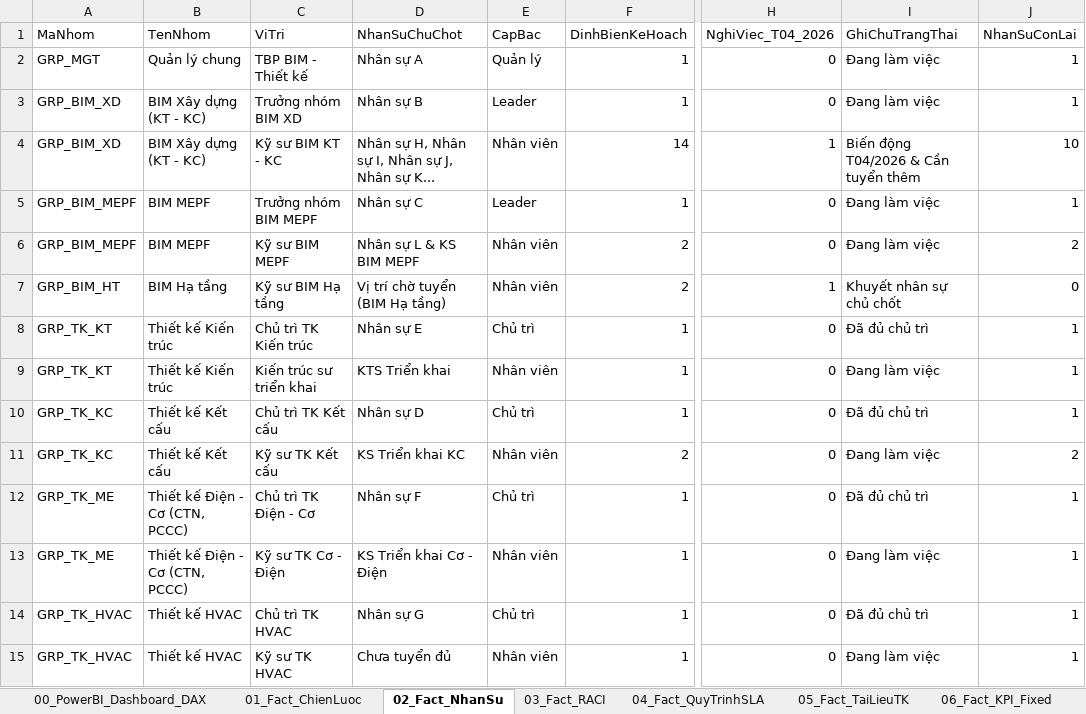
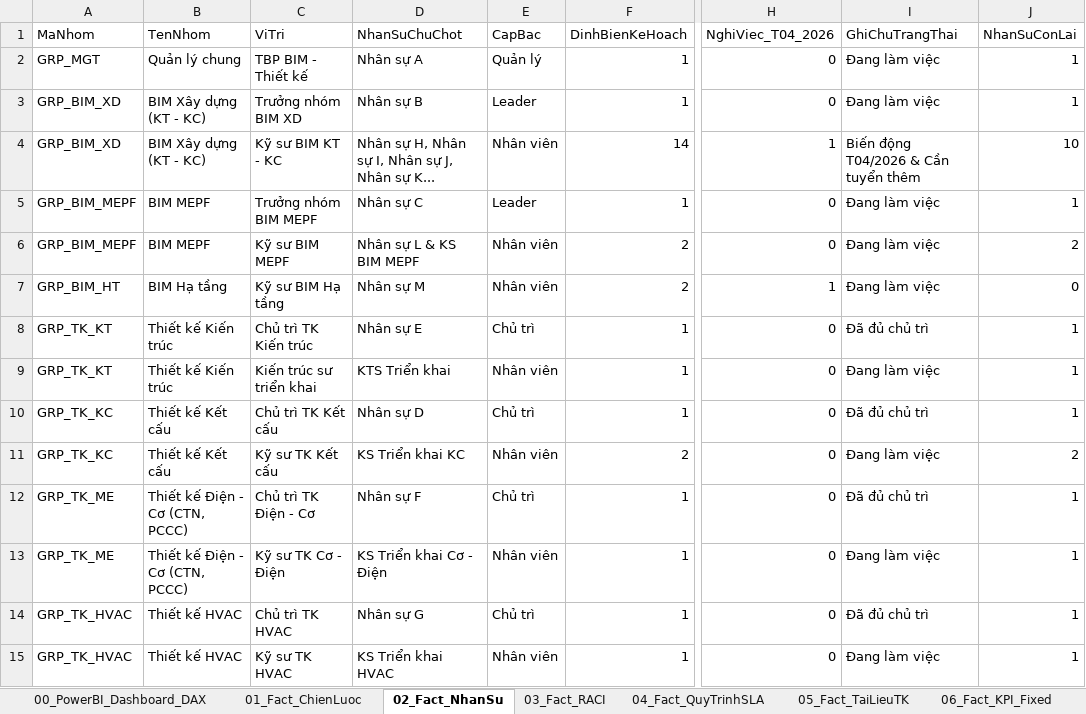
Before and after one commit to vuthanh115/BIM-DB, an Excel workbook: BIM_TK_PowerBI_DataModel_2026.xlsx, sheet 02_Fact_NhanSu, drawn as a sheet; only a part is shown, gaps mark what is left out; values as stored, in another font and other column widths than the file's, no borders; the diff names each change by its address in the sheet, - before the commit and + after, or states it on an @@ line.

Commit message:
fix: replace pending hire position with Nhân sự M

```diff
--- a/BIM_TK_PowerBI_DataModel_2026.xlsx (sheet 02_Fact_NhanSu)
+++ b/BIM_TK_PowerBI_DataModel_2026.xlsx (sheet 02_Fact_NhanSu)
-D7 (NhanSuChuChot): Vị trí chờ tuyển (BIM Hạ tầng)
+D7 (NhanSuChuChot): Nhân sự M
-I7 (GhiChuTrangThai): Khuyết nhân sự chủ chốt
+I7 (GhiChuTrangThai): Đang làm việc
-D15 (NhanSuChuChot): Chưa tuyển đủ
+D15 (NhanSuChuChot): KS Triển khai HVAC
```
Also changed, not shown: sheet 03_Fact_RACI, 2 other files.
